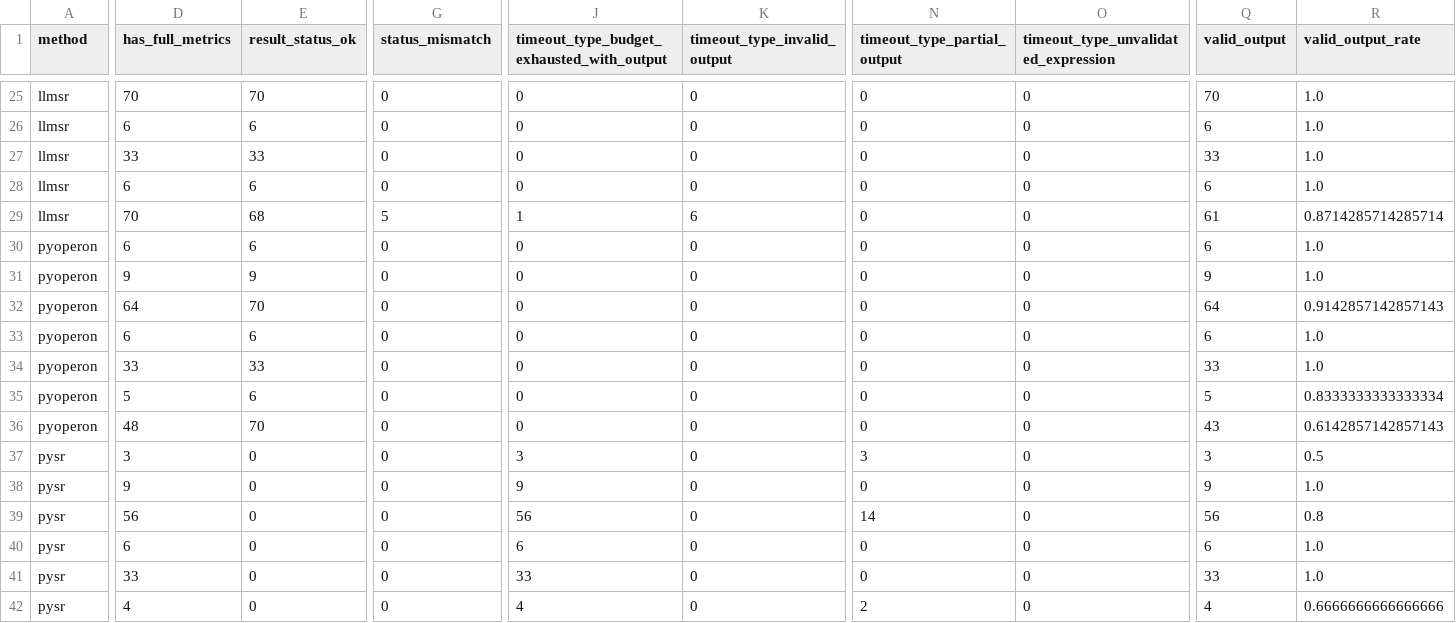
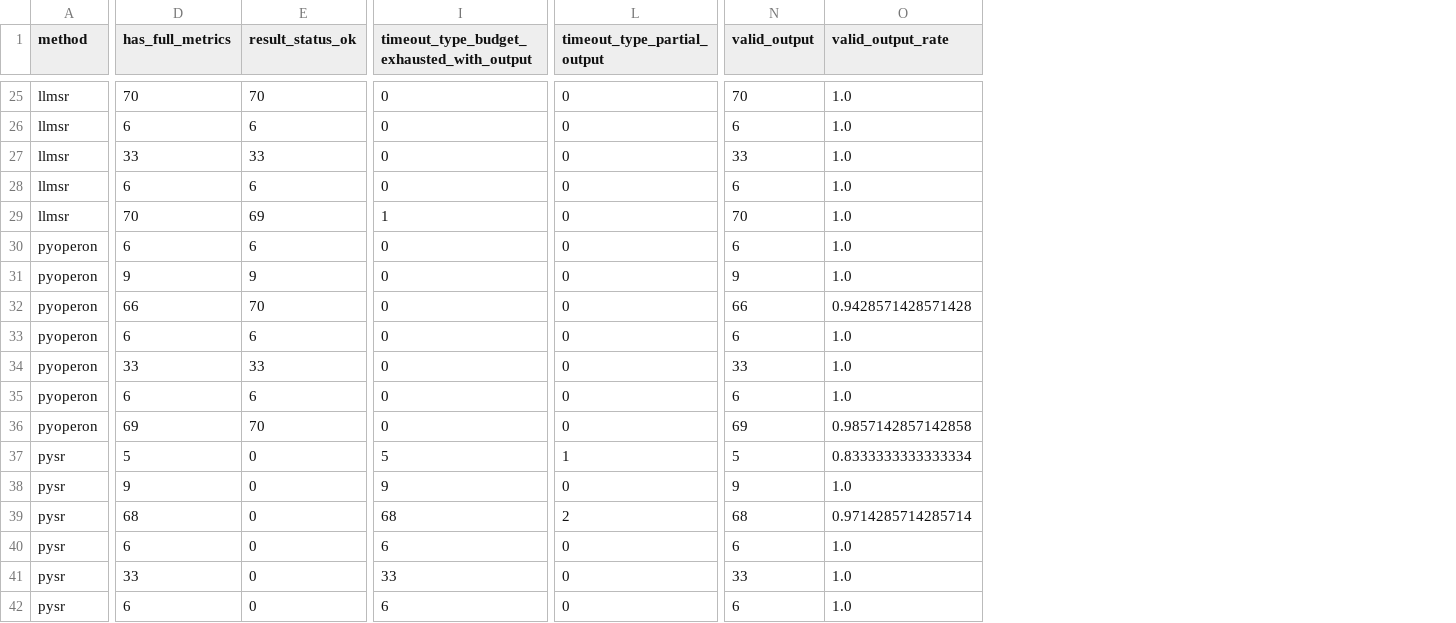
Before and after one commit to scientific-intelligent-modelling/scientific-intelligent-modelling, a CSV file: exp-planning/02.E1选择验证/e1_result_digest_20260424-041046/e1_method_family_summary.csv, drawn as a sheet; only a part is shown, gaps mark what is left out; removed rows and columns are numbered as before the commit, all else as after; the diff covers the shown part only; the diff names each change by its address in the sheet, - before the commit and + after, or states it on an @@ line.

```diff
--- a/exp-planning/02.E1选择验证/e1_result_digest_20260424-041046/e1_method_family_summary.csv
+++ b/exp-planning/02.E1选择验证/e1_result_digest_20260424-041046/e1_method_family_summary.csv
-column G (status_mismatch), rows 25-42: 0 | 0 | 0 | 0 | 5 | 0 | 0 | 0 | 0 | 0 | 0 | 0 | 0 | 0 | 0 | 0 | 0 | 0
-column K (timeout_type_invalid_output), rows 25-42: 0 | 0 | 0 | 0 | 6 | 0 | 0 | 0 | 0 | 0 | 0 | 0 | 0 | 0 | 0 | 0 | 0 | 0
-column O, row 1: timeout_type_unvalidated_expression; rows 25-42: all 0
-E29 (result_status_ok): 68
+E29 (result_status_ok): 69
-N29 (valid_output): 61
+N29 (valid_output): 70
-O29 (valid_output_rate): 0.8714285714285714
+O29 (valid_output_rate): 1.0
-D32 (has_full_metrics): 64
+D32 (has_full_metrics): 66
-N32 (valid_output): 64
+N32 (valid_output): 66
-O32 (valid_output_rate): 0.9142857142857143
+O32 (valid_output_rate): 0.9428571428571428
-D35 (has_full_metrics): 5
+D35 (has_full_metrics): 6
-N35 (valid_output): 5
+N35 (valid_output): 6
-O35 (valid_output_rate): 0.8333333333333334
+O35 (valid_output_rate): 1.0
-D36 (has_full_metrics): 48
+D36 (has_full_metrics): 69
-N36 (valid_output): 43
+N36 (valid_output): 69
-O36 (valid_output_rate): 0.6142857142857143
+O36 (valid_output_rate): 0.9857142857142858
-D37 (has_full_metrics): 3
+D37 (has_full_metrics): 5
-I37: 3
+I37: 5
-L37 (timeout_type_partial_output): 3
+L37 (timeout_type_partial_output): 1
-N37 (valid_output): 3
+N37 (valid_output): 5
-O37 (valid_output_rate): 0.5
+O37 (valid_output_rate): 0.8333333333333334
-D39 (has_full_metrics): 56
+D39 (has_full_metrics): 68
-I39: 56
+I39: 68
-L39 (timeout_type_partial_output): 14
+L39 (timeout_type_partial_output): 2
-N39 (valid_output): 56
+N39 (valid_output): 68
-O39 (valid_output_rate): 0.8
+O39 (valid_output_rate): 0.9714285714285714
-D42 (has_full_metrics): 4
+D42 (has_full_metrics): 6
-I42: 4
+I42: 6
-L42 (timeout_type_partial_output): 2
+L42 (timeout_type_partial_output): 0
-N42 (valid_output): 4
+N42 (valid_output): 6
-O42 (valid_output_rate): 0.6666666666666666
+O42 (valid_output_rate): 1.0
```
Also changed, not shown: 1 added row, 1 removed row and 57 edited cells elsewhere in this file, exp-planning/02.E1选择验证/e1_result_digest_20260424-041046/e1_dataset_coverage.csv, exp-planning/02.E1选择验证/e1_result_digest_20260424-041046/e1_dataset_identity_audit.csv, 30 other files.
